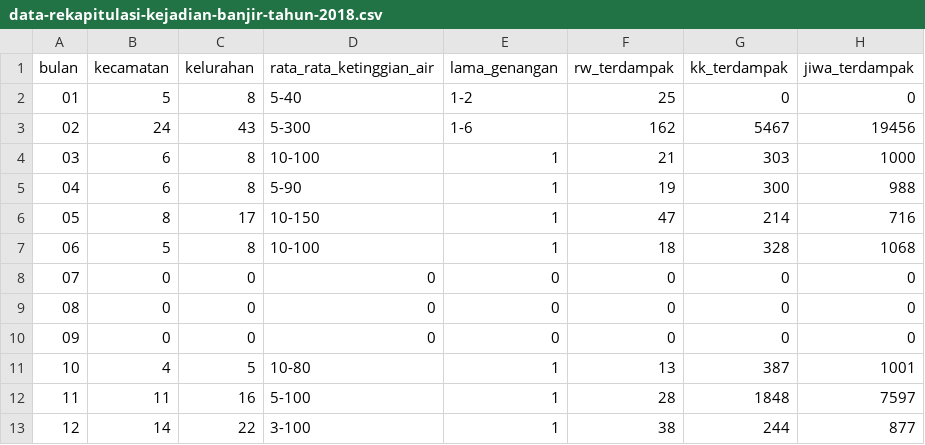
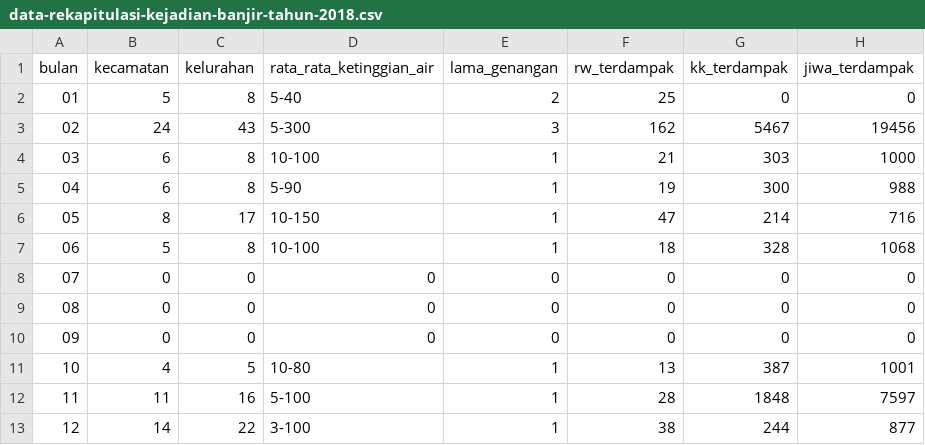
Before and after one commit to reza-nugraha32/data-sciences-lab, a CSV file: dataset-compfest/data-rekapitulasi-kejadian-banjir-tahun-2018.csv, drawn as a sheet; only a part is shown; the diff names each change by its address in the sheet, - before the commit and + after, or states it on an @@ line.

Commit message:
Update data-rekapitulasi-kejadian-banjir-tahun-2018.csv

```diff
--- a/dataset-compfest/data-rekapitulasi-kejadian-banjir-tahun-2018.csv
+++ b/dataset-compfest/data-rekapitulasi-kejadian-banjir-tahun-2018.csv
-E2 (lama_genangan): 1-2
+E2 (lama_genangan): 2
-E3 (lama_genangan): 1-6
+E3 (lama_genangan): 3
```
